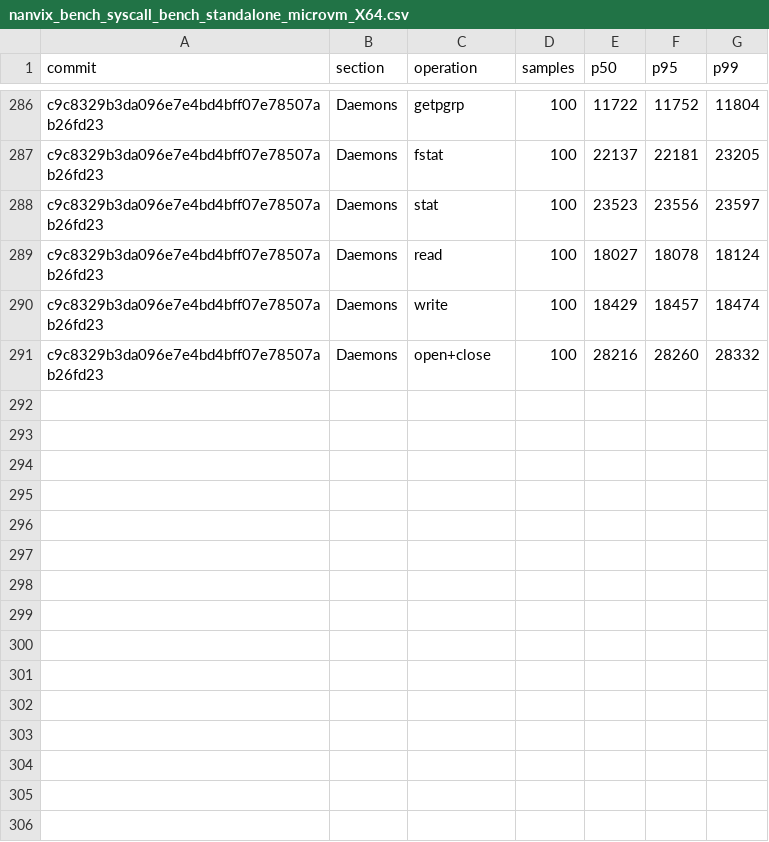
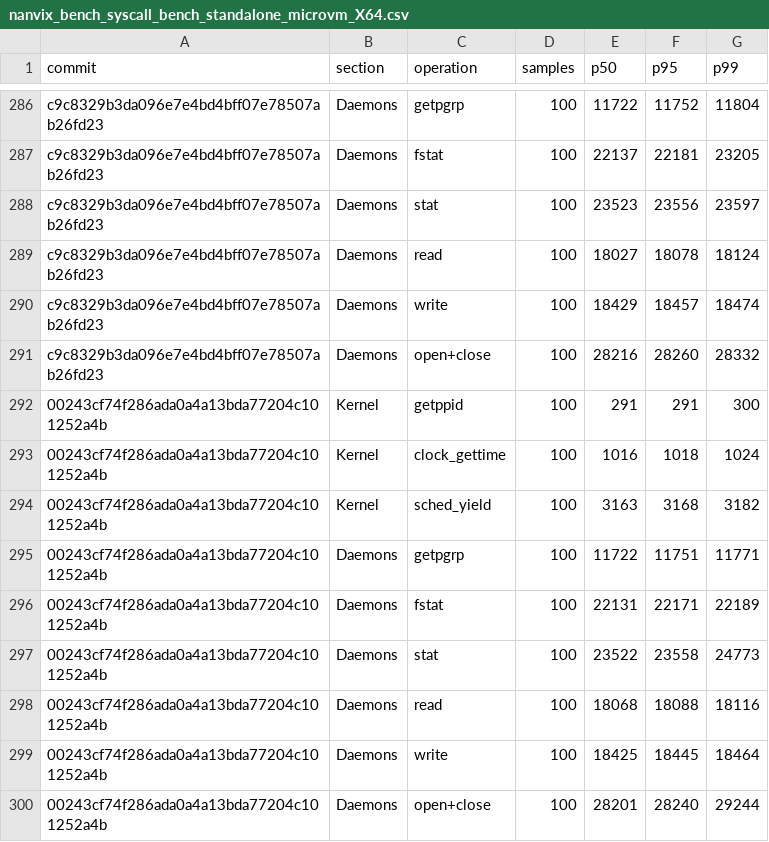
Before and after one commit to nanvix/nanvix, a CSV file: www/bench/data/linux-baremetal/nanvix_bench_syscall_bench_standalone_microvm_X64.csv, drawn as a sheet; only a part is shown, gaps mark what is left out; the diff names each change by its address in the sheet, - before the commit and + after, or states it on an @@ line.

```diff
--- a/www/bench/data/linux-baremetal/nanvix_bench_syscall_bench_standalone_microvm_X64.csv
+++ b/www/bench/data/linux-baremetal/nanvix_bench_syscall_bench_standalone_microvm_X64.csv
+row 292: 00243cf74f286ada0a4a13bda77204c101252a4b | Kernel | getppid | 100 | 291 | 291 | 300
+row 293: 00243cf74f286ada0a4a13bda77204c101252a4b | Kernel | clock_gettime | 100 | 1016 | 1018 | 1024
+row 294: 00243cf74f286ada0a4a13bda77204c101252a4b | Kernel | sched_yield | 100 | 3163 | 3168 | 3182
+row 295: 00243cf74f286ada0a4a13bda77204c101252a4b | Daemons | getpgrp | 100 | 11722 | 11751 | 11771
+row 296: 00243cf74f286ada0a4a13bda77204c101252a4b | Daemons | fstat | 100 | 22131 | 22171 | 22189
+row 297: 00243cf74f286ada0a4a13bda77204c101252a4b | Daemons | stat | 100 | 23522 | 23558 | 24773
+row 298: 00243cf74f286ada0a4a13bda77204c101252a4b | Daemons | read | 100 | 18068 | 18088 | 18116
+row 299: 00243cf74f286ada0a4a13bda77204c101252a4b | Daemons | write | 100 | 18425 | 18445 | 18464
+row 300: 00243cf74f286ada0a4a13bda77204c101252a4b | Daemons | open+close | 100 | 28201 | 28240 | 29244
```
Also changed, not shown: www/bench/data/linux-baremetal/nanvix_bench_snapshot_restore_standalone_microvm_X64.csv, www/bench/data/linux-baremetal/nanvix_bench_vfs_bench_standalone_microvm_X64.csv, 6 other files.
